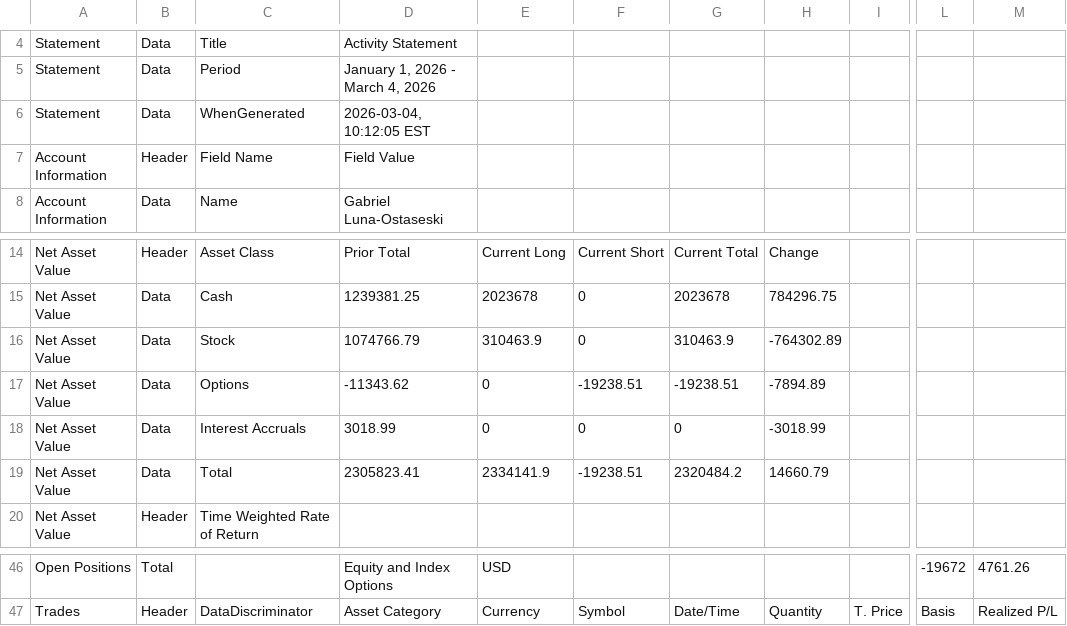
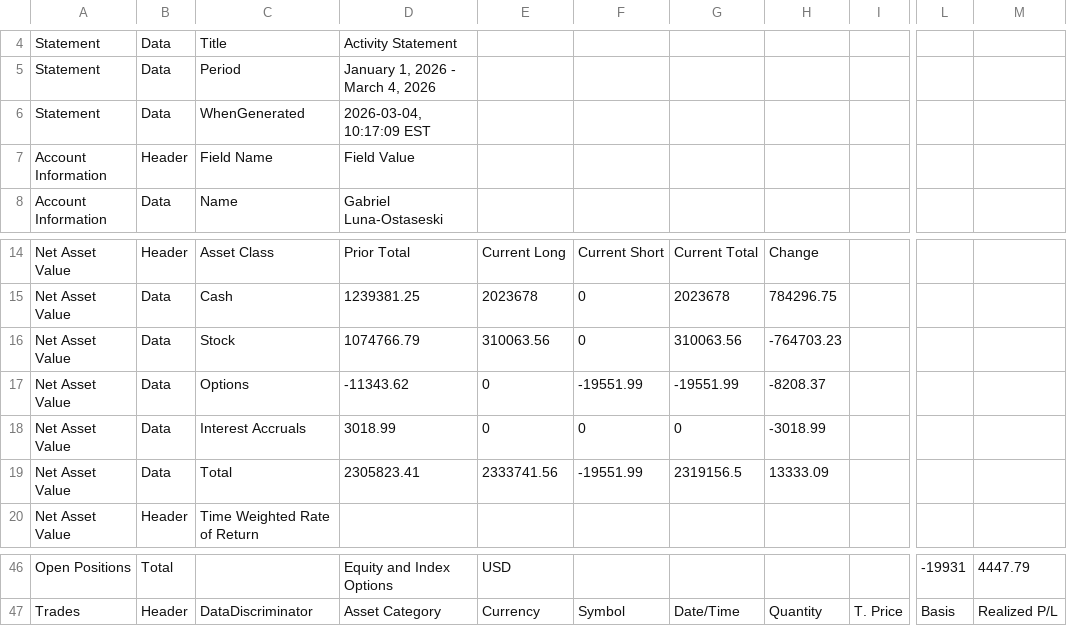
Before and after one commit to lunaman81/sentinel, a CSV file: latest.csv, drawn as a sheet; only a part is shown, gaps mark what is left out; the diff covers the shown part only; the diff names each change by its address in the sheet, - before the commit and + after, or states it on an @@ line.

```diff
--- a/latest.csv
+++ b/latest.csv
-D6: 2026-03-04, 10:12:05 EST
+D6: 2026-03-04, 10:17:09 EST
-E16: 310463.9
+E16: 310063.56
-G16: 310463.9
+G16: 310063.56
-H16: -764302.89
+H16: -764703.23
-F17: -19238.51
+F17: -19551.99
-G17: -19238.51
+G17: -19551.99
-H17: -7894.89
+H17: -8208.37
-E19: 2334141.9
+E19: 2333741.56
-F19: -19238.51
+F19: -19551.99
-G19: 2320484.2
+G19: 2319156.5
-H19: 14660.79
+H19: 13333.09
-L46: -19672
+L46: -19931
-M46: 4761.26
+M46: 4447.79
```
Also changed, not shown: 31 edited cells elsewhere in this file.
